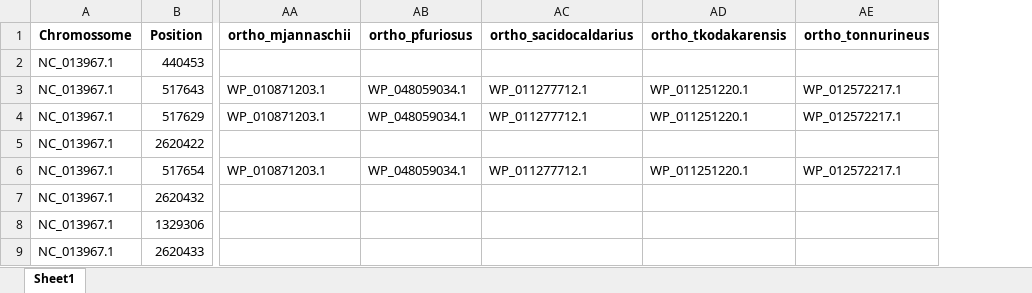
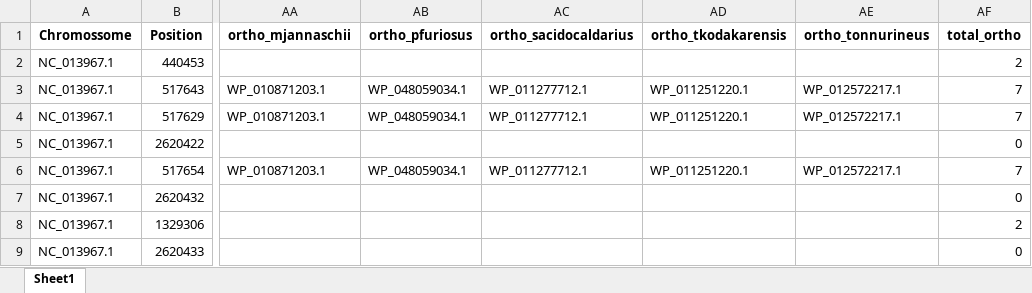
Before and after one commit to figu123/altss, an Excel workbook: altss/hvolcanii-pTSS.xlsx, sheet Sheet1, drawn as a sheet; only a part is shown, gaps mark what is left out; values as stored, in another font and other column widths than the file's, no borders; the diff names each change by its address in the sheet, - before the commit and + after, or states it on an @@ line.

```diff
--- a/altss/hvolcanii-pTSS.xlsx (sheet Sheet1)
+++ b/altss/hvolcanii-pTSS.xlsx (sheet Sheet1)
+column AF (total_ortho), rows 2-9: 2 | 7 | 7 | 0 | 7 | 0 | 2 | 0
```
Also changed, not shown: altss/hmediterranei-pTSS.xlsx, altss/hsalinarum-pTSS.xlsx, 26 other files.
